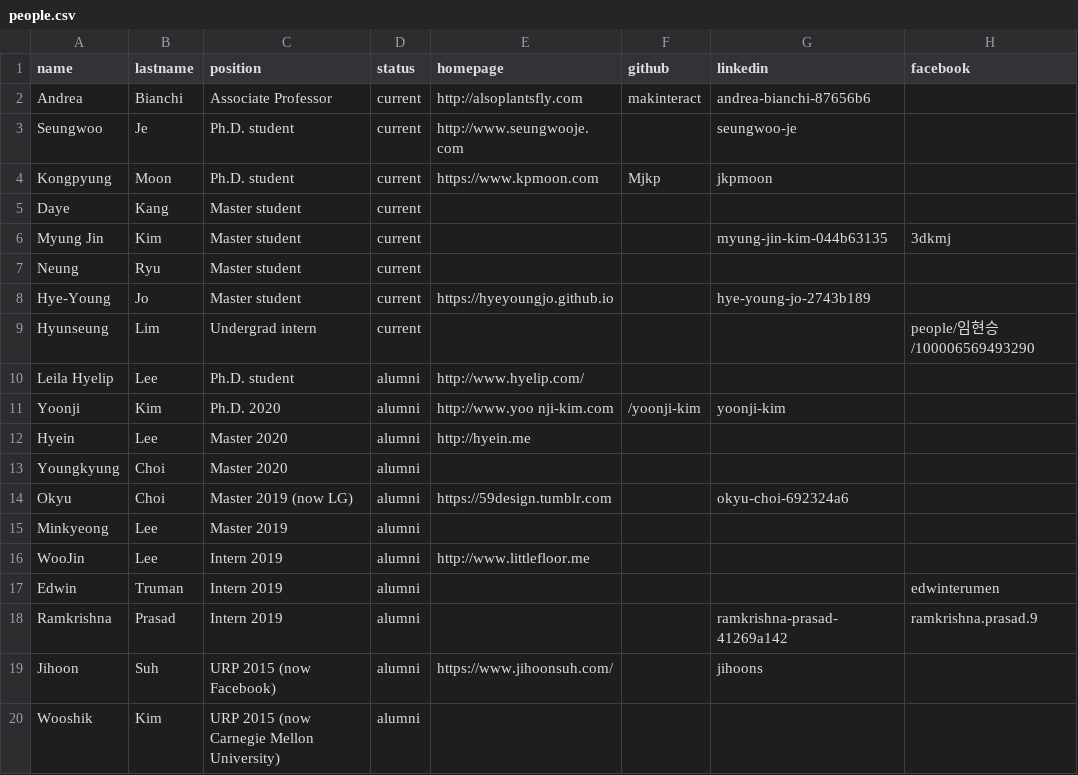
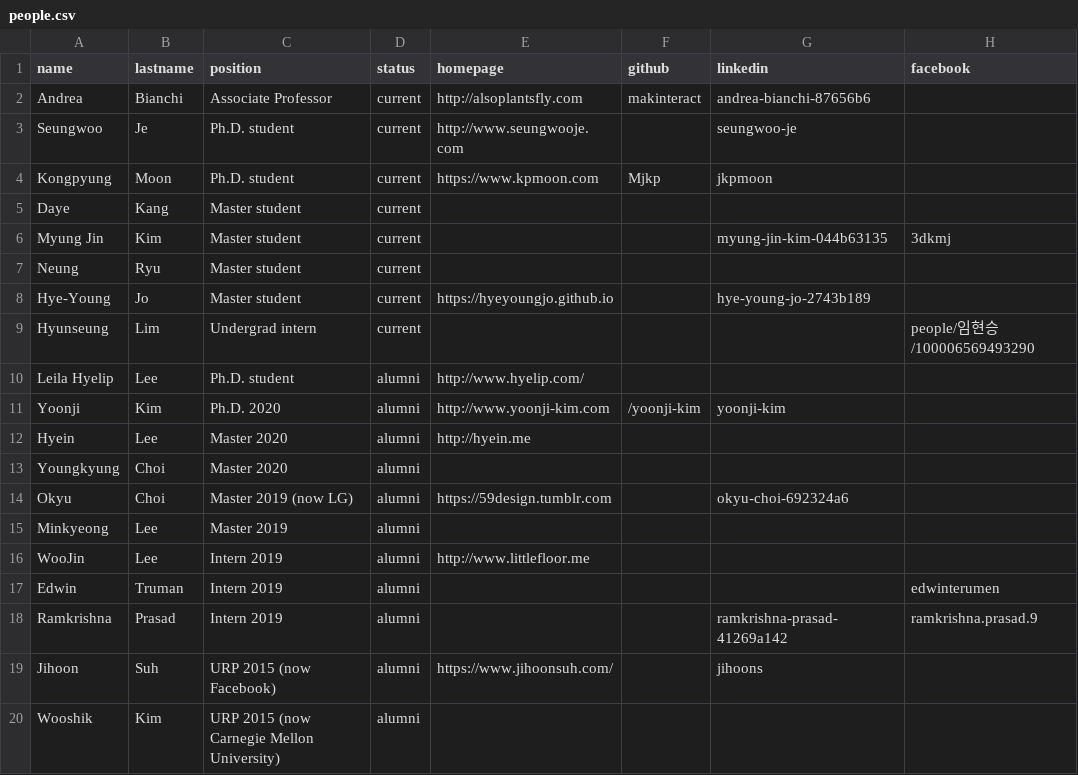
Before and after one commit to namelesspal18/makinteractlab.github.io, a CSV file: _data/people.csv, drawn as a sheet; only a part is shown; the diff names each change by its address in the sheet, - before the commit and + after, or states it on an @@ line.

Commit message:
Changed Fix URL Yoonji

```diff
--- a/_data/people.csv
+++ b/_data/people.csv
-E11 (homepage): http://www.yoo nji-kim.com
+E11 (homepage): http://www.yoonji-kim.com
```
